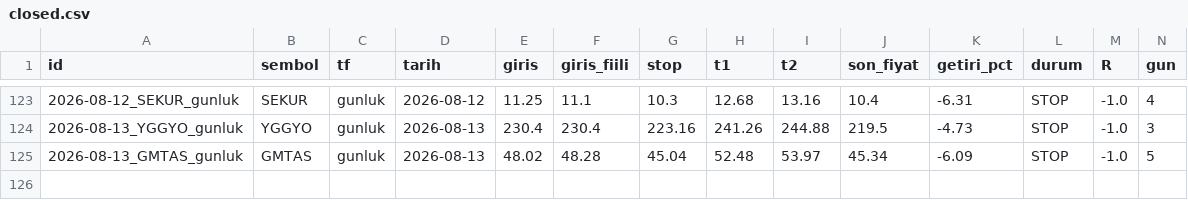
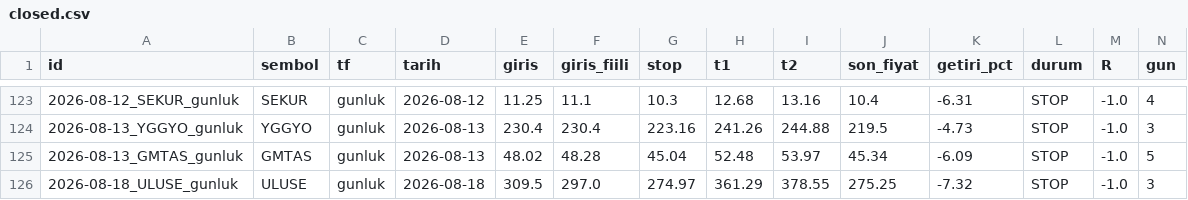
Before and after one commit to ilkukaya/swing, a CSV file: data/closed.csv, drawn as a sheet; only a part is shown, gaps mark what is left out; rows hold the shown columns only; the diff names each change by its address in the sheet, - before the commit and + after, or states it on an @@ line.

```diff
--- a/data/closed.csv
+++ b/data/closed.csv
+row 126: 2026-08-18_ULUSE_gunluk | ULUSE | gunluk | 2026-08-18 | 309.5 | 297.0 | 274.97 | 361.29 | 378.55 | 275.25 | -7.32 | STOP | -1.0 | 3
```
Also changed, not shown: data/signals.csv, data/tracking.csv, 5 other files.
